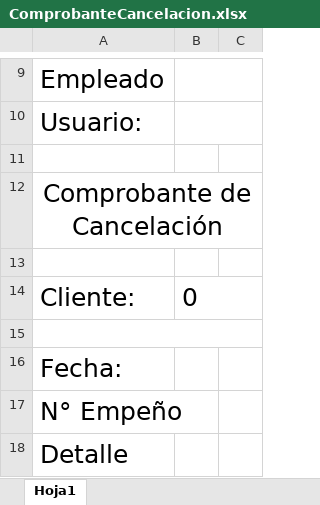
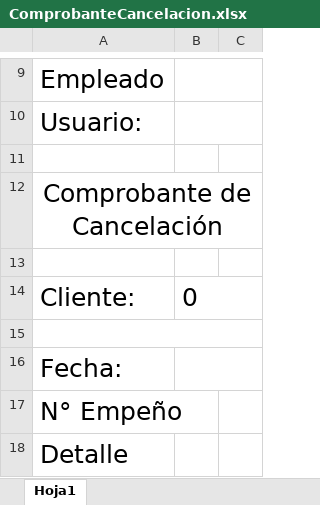
Before and after one commit to ShenLong03/Empe-o, an Excel workbook: Empeño.WindowsForms/Empeños/Comprobantes/ComprobanteCancelacion.xlsx, sheet Hoja1, drawn as a sheet; only a part is shown, gaps mark what is left out; values as stored, in another font and other column widths than the file's, no borders; the diff names each change by its address in the sheet, - before the commit and + after, or states it on an @@ line.

```diff
--- a/Empeño.WindowsForms/Empeños/Comprobantes/ComprobanteCancelacion.xlsx (sheet Hoja1)
+++ b/Empeño.WindowsForms/Empeños/Comprobantes/ComprobanteCancelacion.xlsx (sheet Hoja1)
+B16:C16 merged
```
Also changed, not shown: Empeño.WindowsForms/Empeños/Comprobantes/ComprobanteAbono.xlsx, 5 other files.
